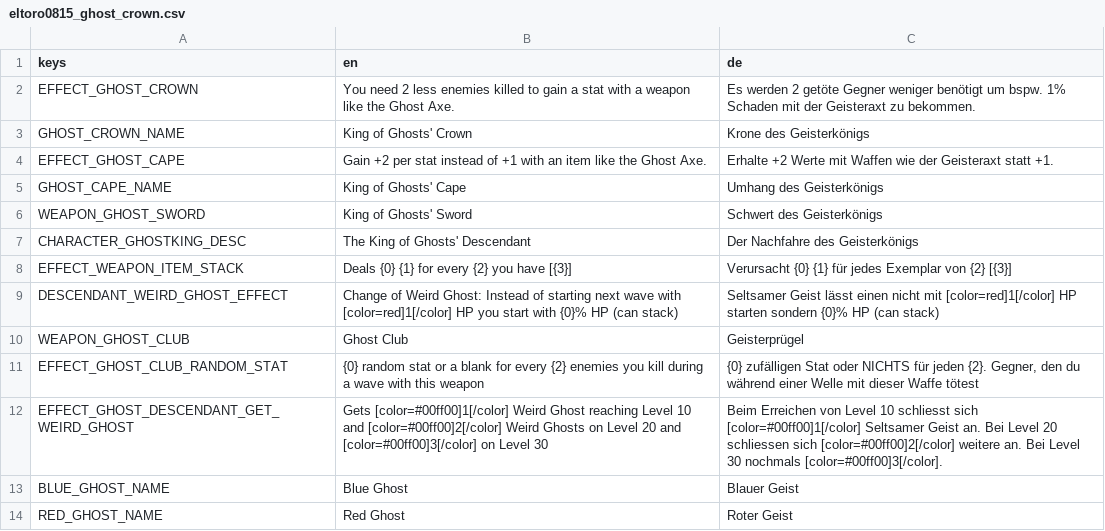
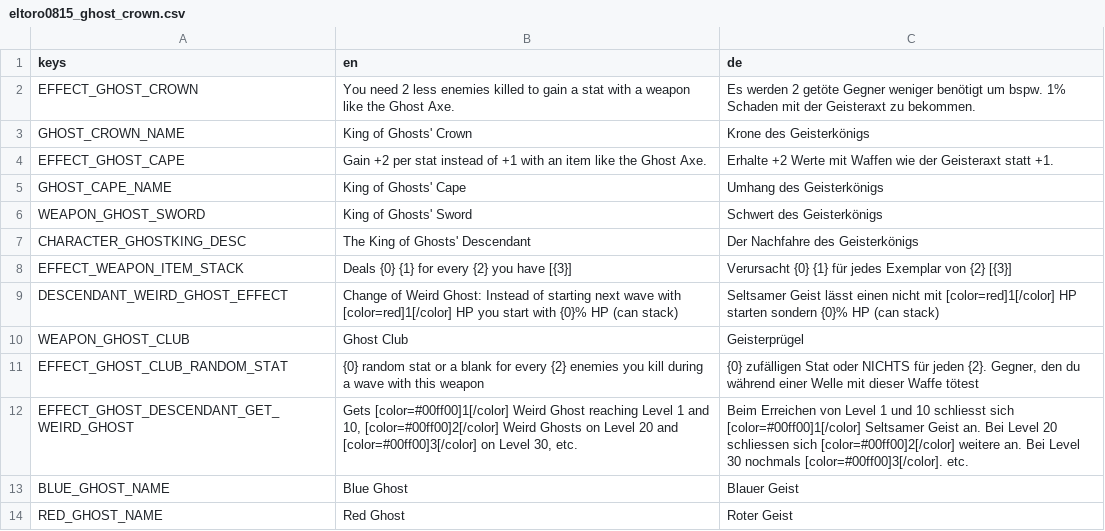
Before and after one commit to eltoro0815/Eltoro0815-KingOfGhosts, a CSV file: translations/eltoro0815_ghost_crown.csv, drawn as a sheet.

Commit message:
let the sword be more dependent on how many weird ghosts you have

```diff
--- a/translations/eltoro0815_ghost_crown.csv
+++ b/translations/eltoro0815_ghost_crown.csv
@@ -11,3 +11,3 @@ WEAPON_GHOST_CLUB,Ghost Club,Geisterprügel
 EFFECT_GHOST_CLUB_RANDOM_STAT,{0} random stat or a blank for every {2} enemies you kill during a wave with this weapon,"{0} zufälligen Stat oder NICHTS für jeden {2}. Gegner, den du während einer Welle mit dieser Waffe tötest"
-EFFECT_GHOST_DESCENDANT_GET_WEIRD_GHOST,Gets [color=#00ff00]1[/color] Weird Ghost reaching Level 10 and [color=#00ff00]2[/color] Weird Ghosts on Level 20 and [color=#00ff00]3[/color] on Level 30,Beim Erreichen von Level 10 schliesst sich [color=#00ff00]1[/color] Seltsamer Geist an. Bei Level 20 schliessen sich [color=#00ff00]2[/color] weitere an. Bei Level 30 nochmals [color=#00ff00]3[/color].
+EFFECT_GHOST_DESCENDANT_GET_WEIRD_GHOST,"Gets [color=#00ff00]1[/color] Weird Ghost reaching Level 1 and 10, [color=#00ff00]2[/color] Weird Ghosts on Level 20 and [color=#00ff00]3[/color] on Level 30, etc.","Beim Erreichen von Level 1 und 10 schliesst sich [color=#00ff00]1[/color] Seltsamer Geist an. Bei Level 20 schliessen sich [color=#00ff00]2[/color] weitere an. Bei Level 30 nochmals [color=#00ff00]3[/color]. etc."
 BLUE_GHOST_NAME,Blue Ghost,Blauer Geist
```
Also changed, not shown: 7 other files.
